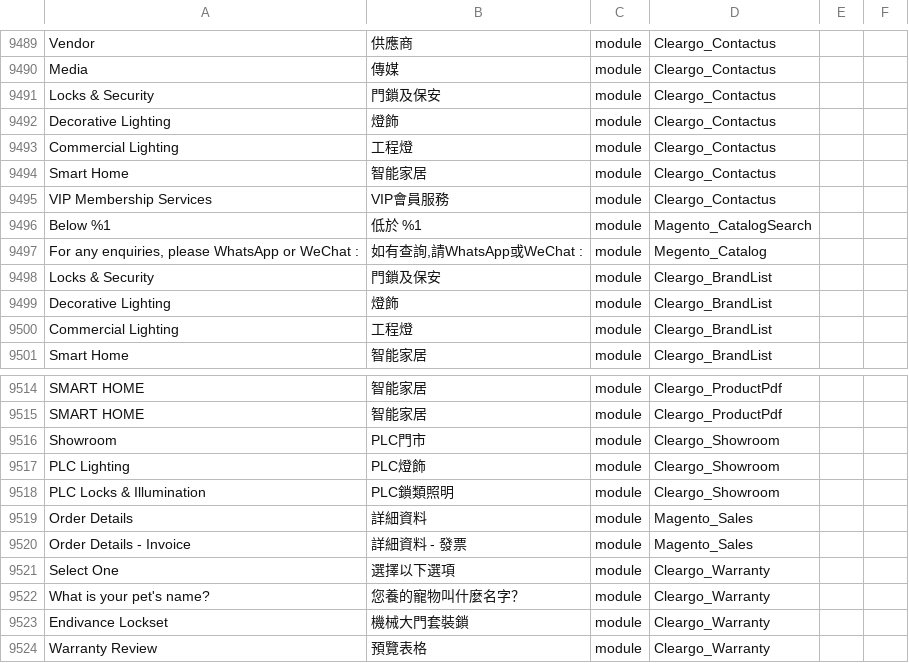
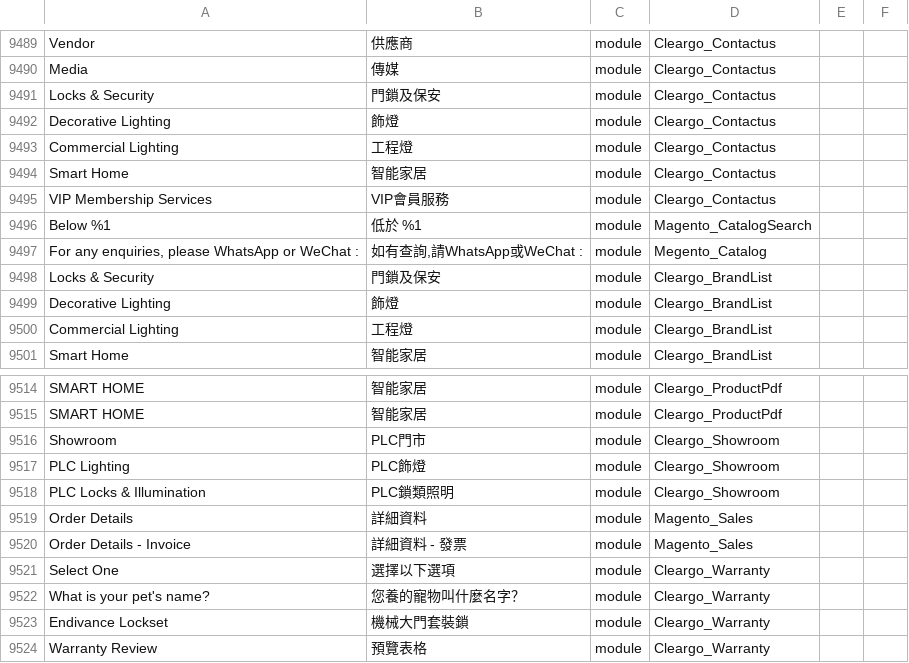
Before and after one commit to Cleargo/plc, a CSV file: app/i18n/magentotwotranslations/zh_Hant_HK/zh_Hant_HK.csv, drawn as a sheet; only a part is shown, gaps mark what is left out; the diff names each change by its address in the sheet, - before the commit and + after, or states it on an @@ line.

Commit message:
new add translate 27/6

```diff
--- a/app/i18n/magentotwotranslations/zh_Hant_HK/zh_Hant_HK.csv
+++ b/app/i18n/magentotwotranslations/zh_Hant_HK/zh_Hant_HK.csv
-B9492: 燈飾
+B9492: 飾燈
-B9499: 燈飾
+B9499: 飾燈
-B9517: PLC燈飾
+B9517: PLC飾燈
```
